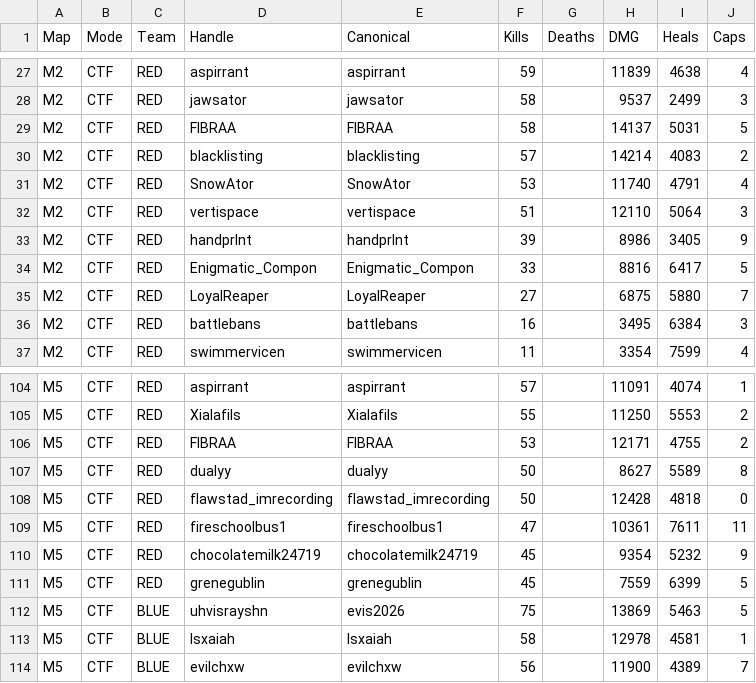
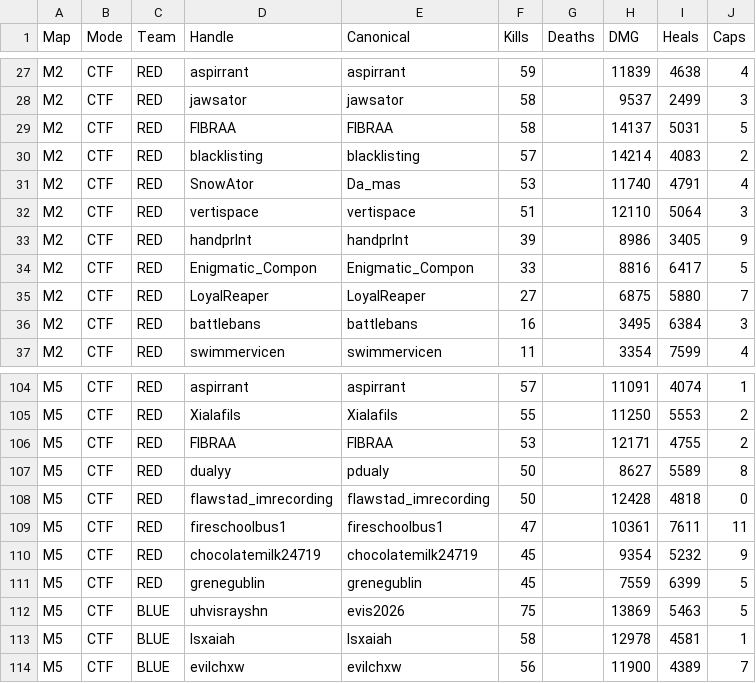
Before and after one commit to acepilot147/ClanDraft, a CSV file: RaidStats.csv, drawn as a sheet; only a part is shown, gaps mark what is left out.

```diff
--- a/RaidStats.csv
+++ b/RaidStats.csv
@@ -30,3 +30,3 @@ M2,CTF,RED,FIBRAA,FIBRAA,58,,14137,5031,5
 M2,CTF,RED,blacklisting,blacklisting,57,,14214,4083,2
-M2,CTF,RED,SnowAtor,SnowAtor,53,,11740,4791,4
+M2,CTF,RED,SnowAtor,Da_mas,53,,11740,4791,4
 M2,CTF,RED,vertispace,vertispace,51,,12110,5064,3
@@ -106,3 +106,3 @@ M5,CTF,RED,Xialafils,Xialafils,55,,11250,5553,2
 M5,CTF,RED,FIBRAA,FIBRAA,53,,12171,4755,2
-M5,CTF,RED,dualyy,dualyy,50,,8627,5589,8
+M5,CTF,RED,dualyy,pdualy,50,,8627,5589,8
 M5,CTF,RED,flawstad_imrecording,flawstad_imrecording,50,,12428,4818,0
```
Also changed, not shown: CombinedLists.csv, 4 other files.
